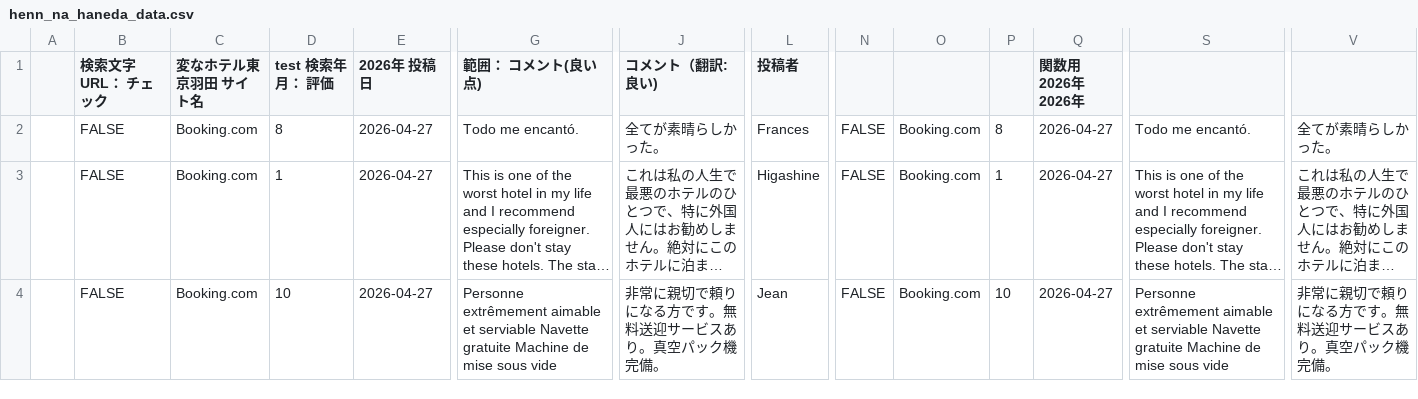
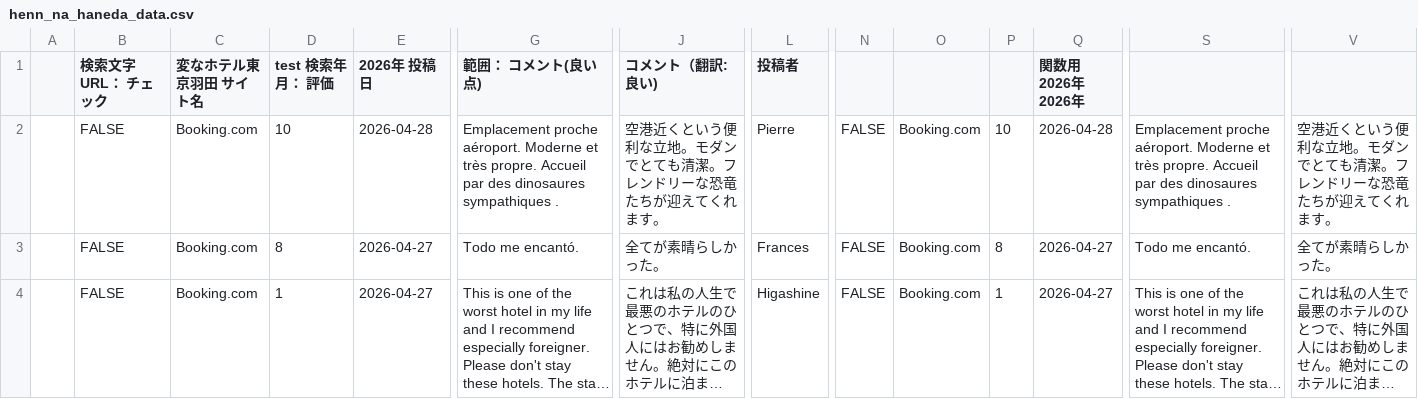
Before and after one commit to TAKAHASHIMITSUGU329/primechange-portal, a CSV file: データ/ホテル口コミデータ/henn_na_haneda_data.csv, drawn as a sheet; only a part is shown, gaps mark what is left out; the shorter side is filled out with more unchanged rows; long unchanged cells end in …; rows hold the shown columns only; the diff covers the shown part only; the diff names each change by its address in the sheet, - before the commit and + after, or states it on an @@ line.

```diff
--- a/データ/ホテル口コミデータ/henn_na_haneda_data.csv
+++ b/データ/ホテル口コミデータ/henn_na_haneda_data.csv
+row 2:  | FALSE | Booking.com | 10 | 2026-04-28 | Emplacement proche aéroport. Moderne et très propre. Accueil par des dinosaures sympathiques . | 空港近くという便利な立地。モダンでとても清潔。フレンドリーな恐竜たちが迎えてくれます。 | Pierre | FALSE | Booking.com | 10 | 2026-04-28 | Emplacement proche aéroport. Moderne et très propre. Accueil par des dinosaures sympathiques . | 空港近くという便利な立地。モダンでとても清潔。フレンドリーな恐竜たちが迎えてくれます。
```
Also changed, not shown: 8 edited cells elsewhere in this file, データ/ホテル口コミデータ/comfort_era_higashikanda_data.csv, データ/ホテル口コミデータ/comfort_hakata_data.csv, 33 other files.
